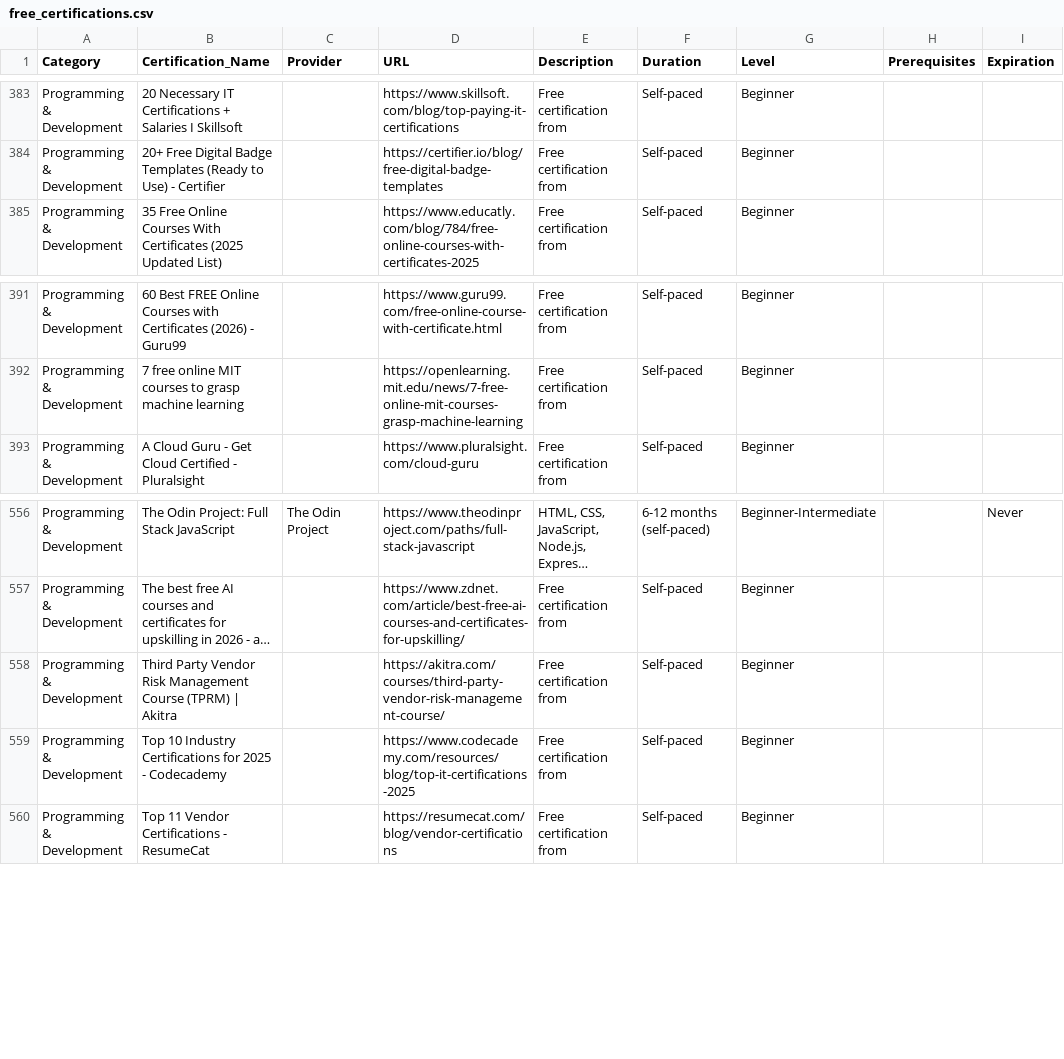
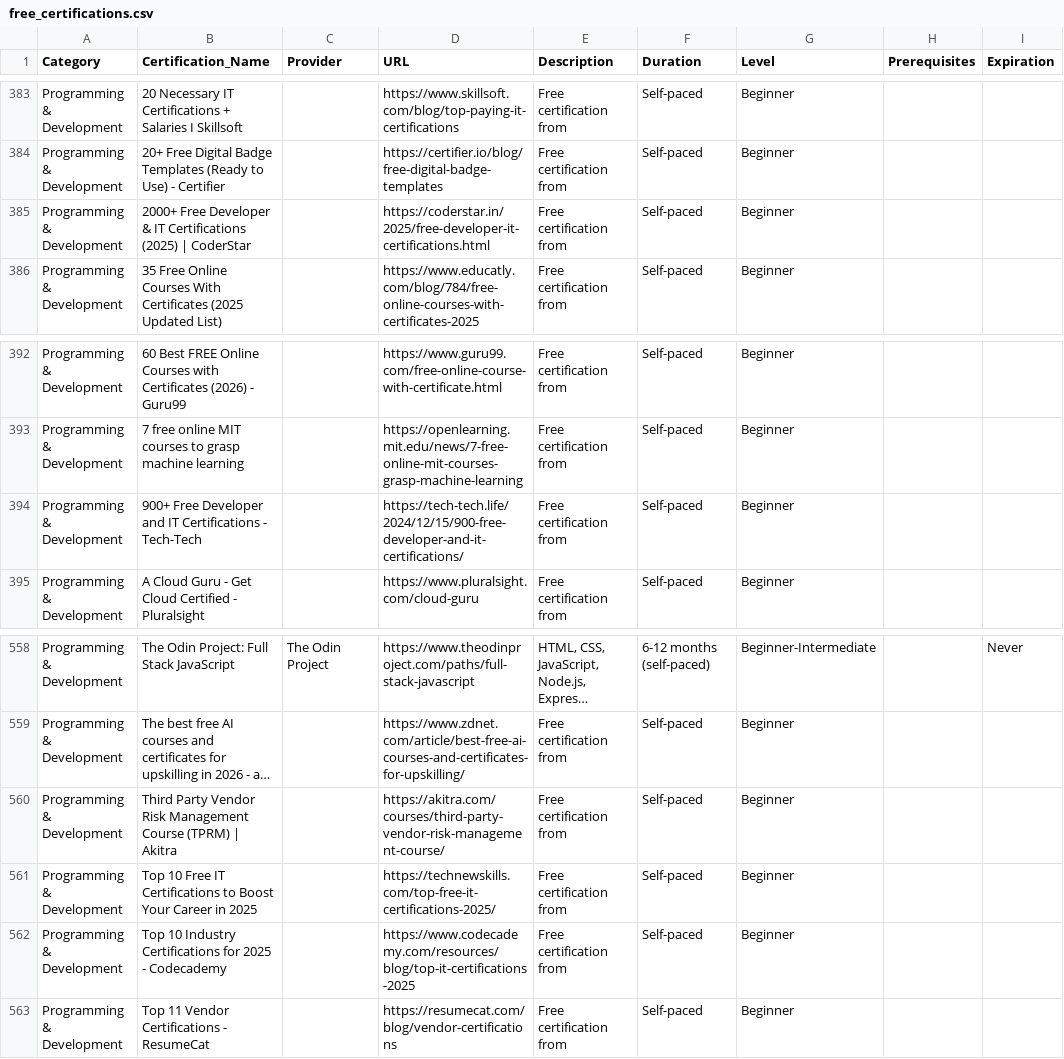
Before and after one commit to saint1415/free_certs, a CSV file: free_certifications.csv, drawn as a sheet; only a part is shown, gaps mark what is left out; long unchanged cells end in …; the diff names each change by its address in the sheet, - before the commit and + after, or states it on an @@ line.

```diff
--- a/free_certifications.csv
+++ b/free_certifications.csv
+row 385: Programming & Development | 2000+ Free Developer & IT Certifications (2025) | CoderStar |  | https://coderstar.in/2025/free-developer-it-certifications.html | Free certification from | Self-paced | Beginner
+row 394: Programming & Development | 900+ Free Developer and IT Certifications - Tech-Tech |  | https://tech-tech.life/2024/12/15/900-free-developer-and-it-certifications/ | Free certification from | Self-paced | Beginner
+row 561: Programming & Development | Top 10 Free IT Certifications to Boost Your Career in 2025 |  | https://technewskills.com/top-free-it-certifications-2025/ | Free certification from | Self-paced | Beginner
```
Also changed, not shown: 2 other files.
